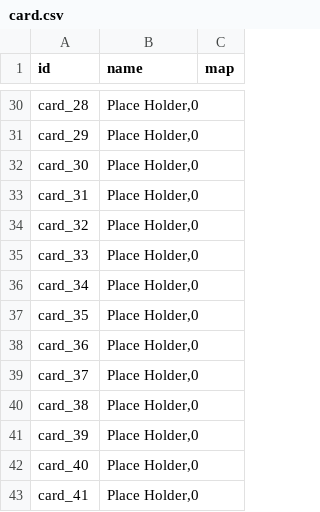
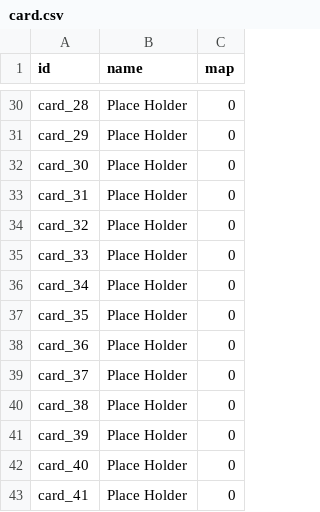
Before and after one commit to TheblueMan003/MGM_Enderchest, a CSV file: resources/card.csv, drawn as a sheet; only a part is shown, gaps mark what is left out; the diff covers the shown part only; the diff names each change by its address in the sheet, - before the commit and + after, or states it on an @@ line.

```diff
--- a/resources/card.csv
+++ b/resources/card.csv
-B30:B43 (name): Place Holder,0
+B30:B43 (name): Place Holder
-C30:C43 (map): (empty)
+C30:C43 (map): 0
```
Also changed, not shown: 54 edited cells elsewhere in this file, 8 other files.
